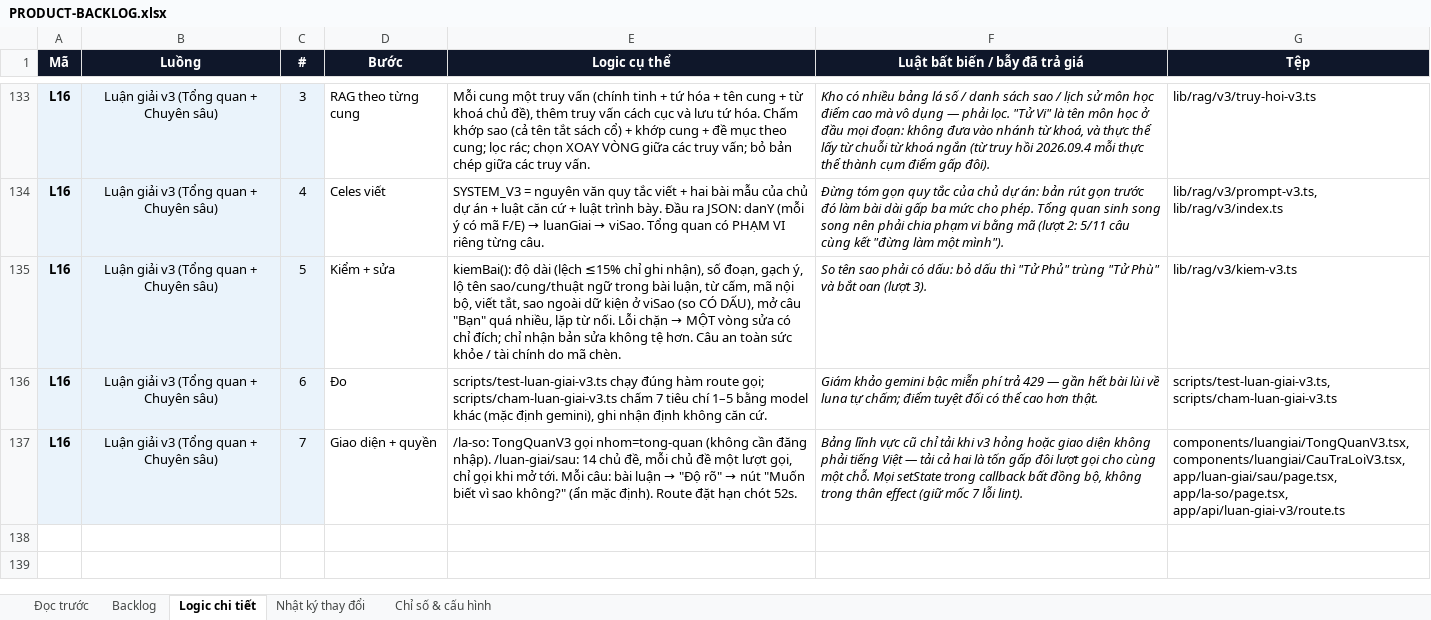
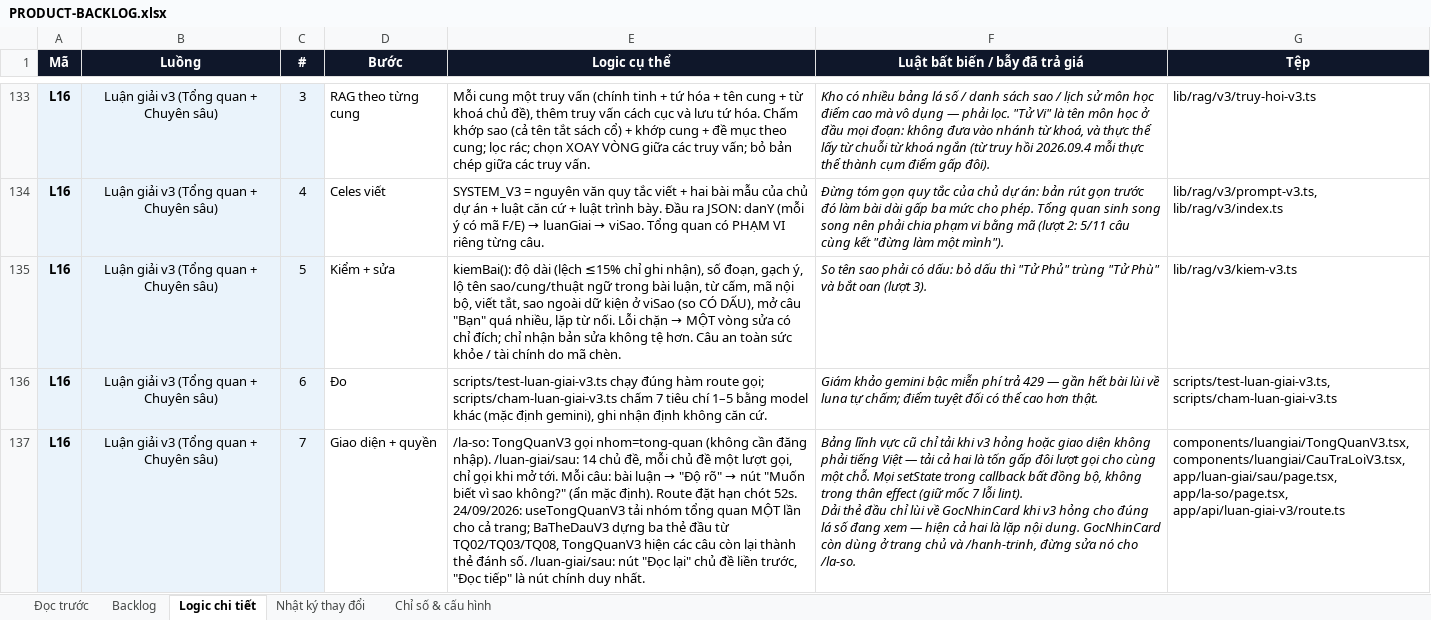
Before and after one commit to Hieuzz05/Celestia-tuvi, an Excel workbook: PRODUCT-BACKLOG.xlsx, sheet Logic chi tiết, drawn as a sheet; only a part is shown, gaps mark what is left out; values as stored, in another font and other column widths than the file's, no borders; ↵ is a line break in a cell; the diff names each change by its address in the sheet, - before the commit and + after, or states it on an @@ line.

```diff
--- a/PRODUCT-BACKLOG.xlsx (sheet Logic chi tiết)
+++ b/PRODUCT-BACKLOG.xlsx (sheet Logic chi tiết)
-E137 (Logic cụ thể): …chót 52s.
+E137 (Logic cụ thể): …chót 52s. ↵ 24/09/2026: useTongQuanV3 tải nhóm tổng quan MỘT lần cho cả trang; BaTheDauV3 dựng ba thẻ đầu từ TQ02/TQ03/TQ08, TongQuanV3 hiện các câu còn lại thành thẻ đánh số. /luan-giai/sau: nút "Đọc lại" chủ đề liền trước, "Đọc tiếp" là nút chính duy nhất.
-F137 (Luật bất biến / bẫy đã trả giá): …lỗi lint).
+F137 (Luật bất biến / bẫy đã trả giá): …lỗi lint). ↵ Dải thẻ đầu chỉ lùi về GocNhinCard khi v3 hỏng cho đúng lá số đang xem — hiện cả hai là lặp nội dung. GocNhinCard còn dùng ở trang chủ và /hanh-trinh, đừng sửa nó cho /la-so.
```
Also changed, not shown: sheet Nhật ký thay đổi, sheet Backlog, 6 other files.
